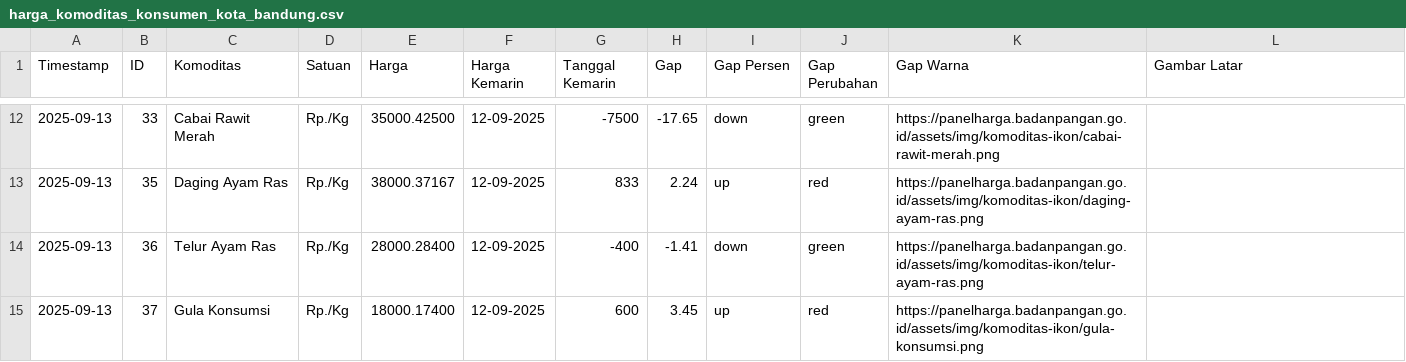
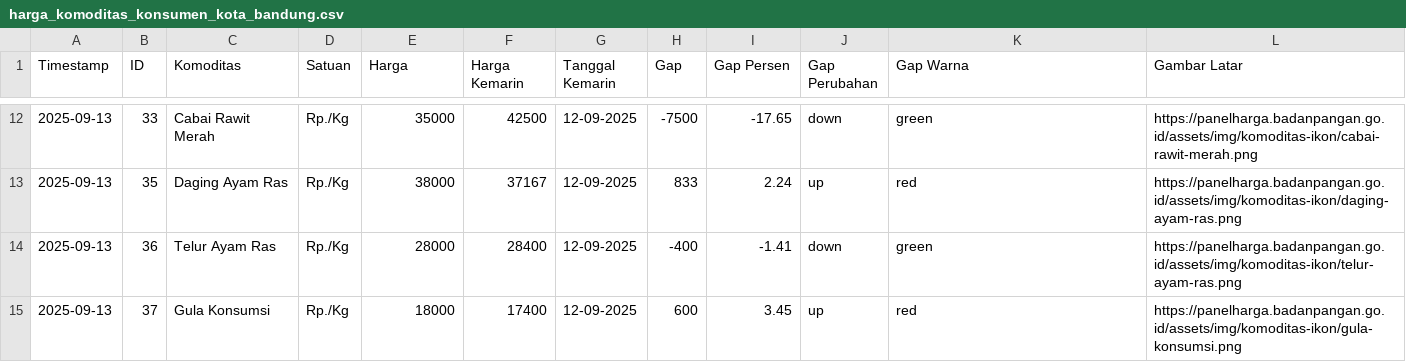
Before and after one commit to digitalpunchid/harga_komoditas_pangan, a CSV file: harga_komoditas_konsumen_kota_bandung.csv, drawn as a sheet; only a part is shown, gaps mark what is left out; the diff covers the shown part only.

```diff
--- a/harga_komoditas_konsumen_kota_bandung.csv
+++ b/harga_komoditas_konsumen_kota_bandung.csv
@@ -12,4 +12,4 @@ Timestamp,ID,Komoditas,Satuan,Harga,Harga Kemarin,Tanggal Kemarin,Gap,Gap Persen
-2025-09-13,33,Cabai Rawit Merah,Rp./Kg,35000.42500,12-09-2025,-7500,-17.65,down,green,https://panelharga.badanpangan.go.id/assets/img/komoditas-ikon/cabai-rawit-merah.png
-2025-09-13,35,Daging Ayam Ras,Rp./Kg,38000.37167,12-09-2025,833,2.24,up,red,https://panelharga.badanpangan.go.id/assets/img/komoditas-ikon/daging-ayam-ras.png
-2025-09-13,36,Telur Ayam Ras,Rp./Kg,28000.28400,12-09-2025,-400,-1.41,down,green,https://panelharga.badanpangan.go.id/assets/img/komoditas-ikon/telur-ayam-ras.png
-2025-09-13,37,Gula Konsumsi,Rp./Kg,18000.17400,12-09-2025,600,3.45,up,red,https://panelharga.badanpangan.go.id/assets/img/komoditas-ikon/gula-konsumsi.png
+2025-09-13,33,Cabai Rawit Merah,Rp./Kg,35000,42500,12-09-2025,-7500,-17.65,down,green,https://panelharga.badanpangan.go.id/assets/img/komoditas-ikon/cabai-rawit-merah.png
+2025-09-13,35,Daging Ayam Ras,Rp./Kg,38000,37167,12-09-2025,833,2.24,up,red,https://panelharga.badanpangan.go.id/assets/img/komoditas-ikon/daging-ayam-ras.png
+2025-09-13,36,Telur Ayam Ras,Rp./Kg,28000,28400,12-09-2025,-400,-1.41,down,green,https://panelharga.badanpangan.go.id/assets/img/komoditas-ikon/telur-ayam-ras.png
+2025-09-13,37,Gula Konsumsi,Rp./Kg,18000,17400,12-09-2025,600,3.45,up,red,https://panelharga.badanpangan.go.id/assets/img/komoditas-ikon/gula-konsumsi.png
```
Also changed, not shown: 158 edited cells elsewhere in this file, 1 other file.
